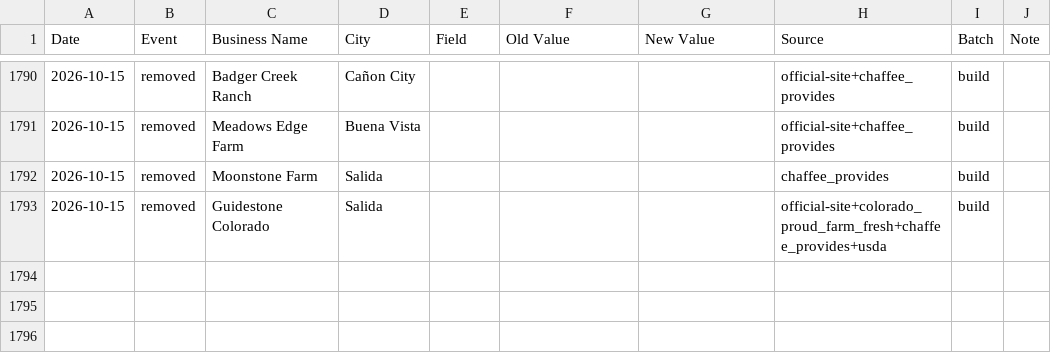
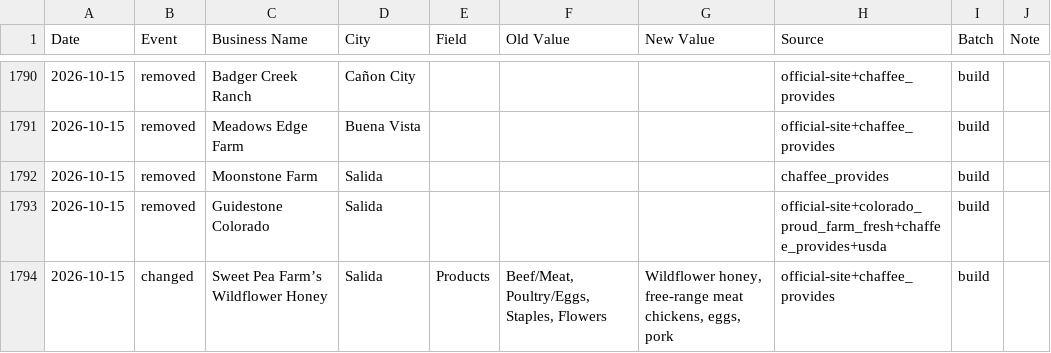
Before and after one commit to open-food-web/colorado-open-food-web, a CSV file: inputs/ledger/transactions.csv, drawn as a sheet; only a part is shown, gaps mark what is left out; the diff names each change by its address in the sheet, - before the commit and + after, or states it on an @@ line.

```diff
--- a/inputs/ledger/transactions.csv
+++ b/inputs/ledger/transactions.csv
+row 1794: 2026-10-15 | changed | Sweet Pea Farm’s Wildflower Honey | Salida | Products | Beef/Meat, Poultry/Eggs, Staples, Flowers | Wildflower honey, free-range meat chickens, eggs, pork | official-site+chaffee_provides | build
```
Also changed, not shown: data/colorado/field_sources.csv, 3 other files.
